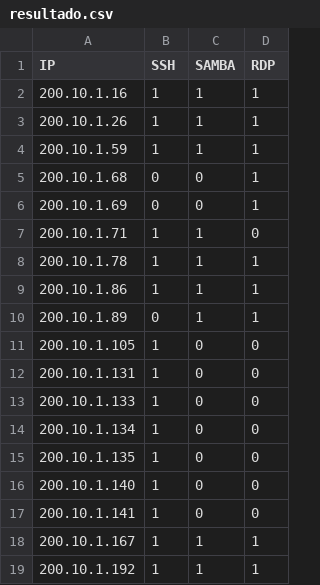
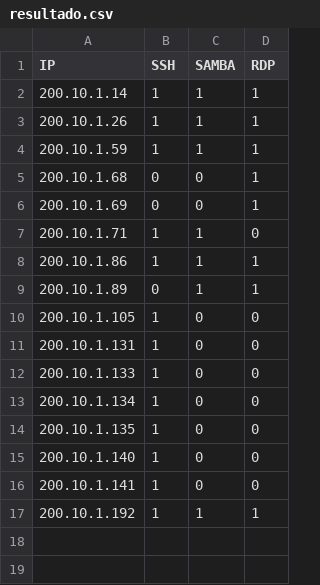
Before and after one commit to incognia/Janus, a CSV file: resultado.csv, drawn as a sheet.

```diff
--- a/resultado.csv
+++ b/resultado.csv
@@ -1,3 +1,3 @@
 IP,SSH,SAMBA,RDP
-200.10.1.16,1,1,1
+200.10.1.14,1,1,1
 200.10.1.26,1,1,1
@@ -7,3 +7,2 @@ IP,SSH,SAMBA,RDP
 200.10.1.71,1,1,0
-200.10.1.78,1,1,1
 200.10.1.86,1,1,1
@@ -17,3 +16,2 @@ IP,SSH,SAMBA,RDP
 200.10.1.141,1,0,0
-200.10.1.167,1,1,1
 200.10.1.192,1,1,1
```
Also changed, not shown: fnd.csv, 1 other file.
